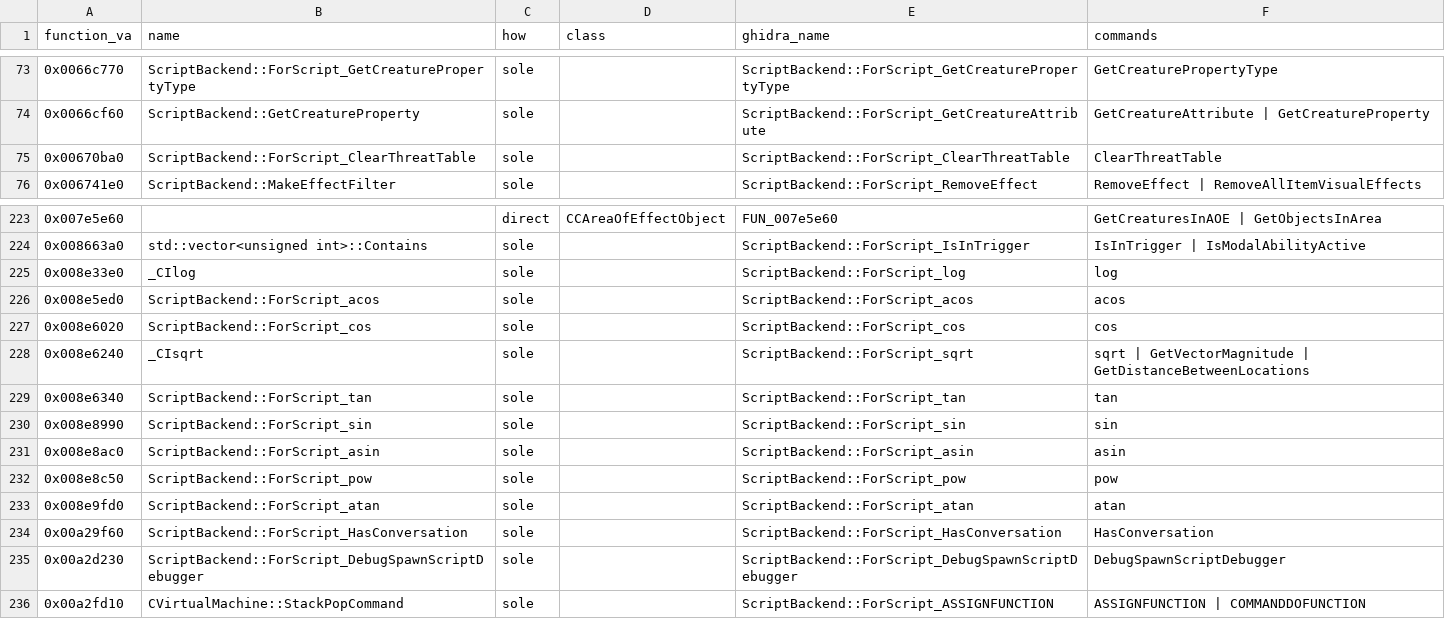
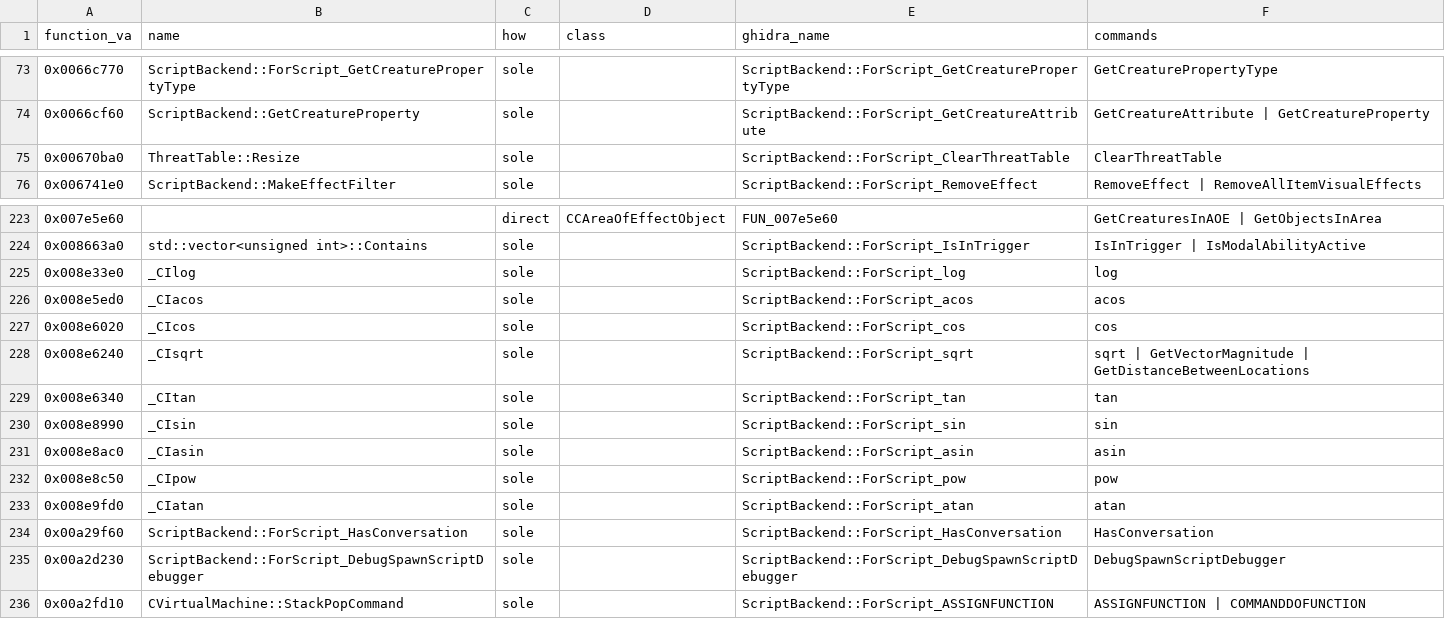
Before and after one commit to Whocares66-Dev/DAOLib, a CSV file: dev/script_backends.csv, drawn as a sheet; only a part is shown, gaps mark what is left out.

```diff
--- a/dev/script_backends.csv
+++ b/dev/script_backends.csv
@@ -74,3 +74,3 @@ function_va,name,how,class,ghidra_name,commands
 0x0066cf60,ScriptBackend::GetCreatureProperty,sole,,ScriptBackend::ForScript_GetCreatureAttribute,GetCreatureAttribute | GetCreatureProperty
-0x00670ba0,ScriptBackend::ForScript_ClearThreatTable,sole,,ScriptBackend::ForScript_ClearThreatTable,ClearThreatTable
+0x00670ba0,ThreatTable::Resize,sole,,ScriptBackend::ForScript_ClearThreatTable,ClearThreatTable
 0x006741e0,ScriptBackend::MakeEffectFilter,sole,,ScriptBackend::ForScript_RemoveEffect,RemoveEffect | RemoveAllItemVisualEffects
@@ -225,10 +225,10 @@ function_va,name,how,class,ghidra_name,commands
 0x008e33e0,_CIlog,sole,,ScriptBackend::ForScript_log,log
-0x008e5ed0,ScriptBackend::ForScript_acos,sole,,ScriptBackend::ForScript_acos,acos
-0x008e6020,ScriptBackend::ForScript_cos,sole,,ScriptBackend::ForScript_cos,cos
+0x008e5ed0,_CIacos,sole,,ScriptBackend::ForScript_acos,acos
+0x008e6020,_CIcos,sole,,ScriptBackend::ForScript_cos,cos
 0x008e6240,_CIsqrt,sole,,ScriptBackend::ForScript_sqrt,sqrt | GetVectorMagnitude | GetDistanceBetweenLocations
-0x008e6340,ScriptBackend::ForScript_tan,sole,,ScriptBackend::ForScript_tan,tan
-0x008e8990,ScriptBackend::ForScript_sin,sole,,ScriptBackend::ForScript_sin,sin
-0x008e8ac0,ScriptBackend::ForScript_asin,sole,,ScriptBackend::ForScript_asin,asin
-0x008e8c50,ScriptBackend::ForScript_pow,sole,,ScriptBackend::ForScript_pow,pow
-0x008e9fd0,ScriptBackend::ForScript_atan,sole,,ScriptBackend::ForScript_atan,atan
+0x008e6340,_CItan,sole,,ScriptBackend::ForScript_tan,tan
+0x008e8990,_CIsin,sole,,ScriptBackend::ForScript_sin,sin
+0x008e8ac0,_CIasin,sole,,ScriptBackend::ForScript_asin,asin
+0x008e8c50,_CIpow,sole,,ScriptBackend::ForScript_pow,pow
+0x008e9fd0,_CIatan,sole,,ScriptBackend::ForScript_atan,atan
 0x00a29f60,ScriptBackend::ForScript_HasConversation,sole,,ScriptBackend::ForScript_HasConversation,HasConversation
```
Also changed, not shown: 1 other file.
